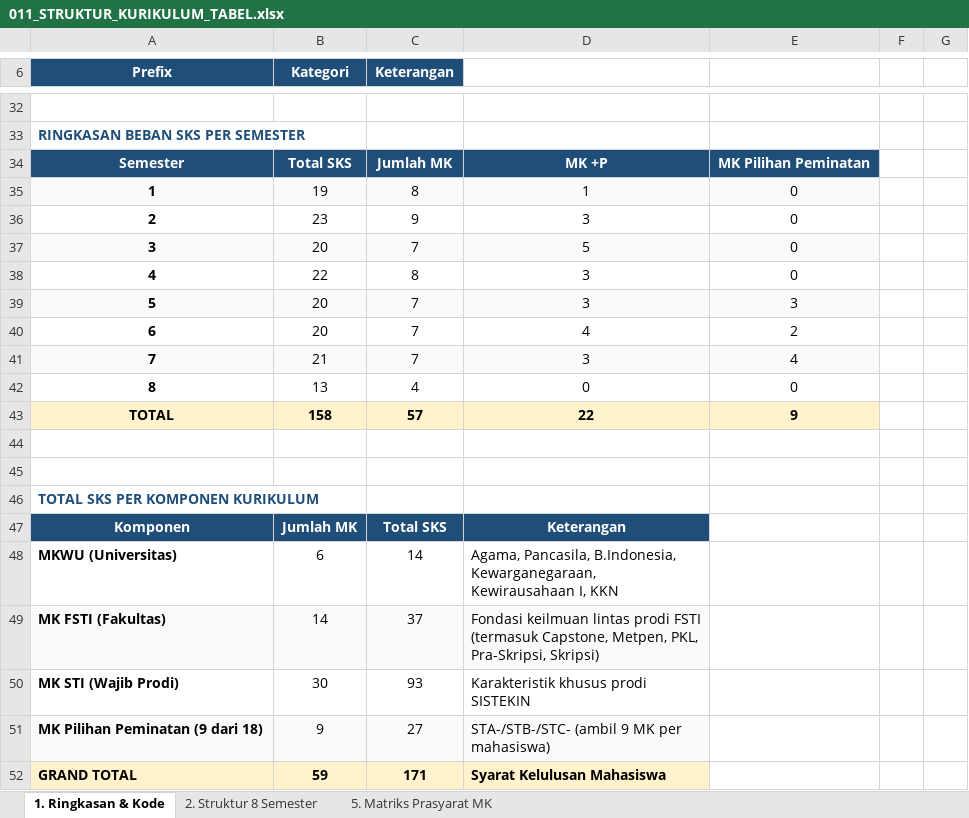
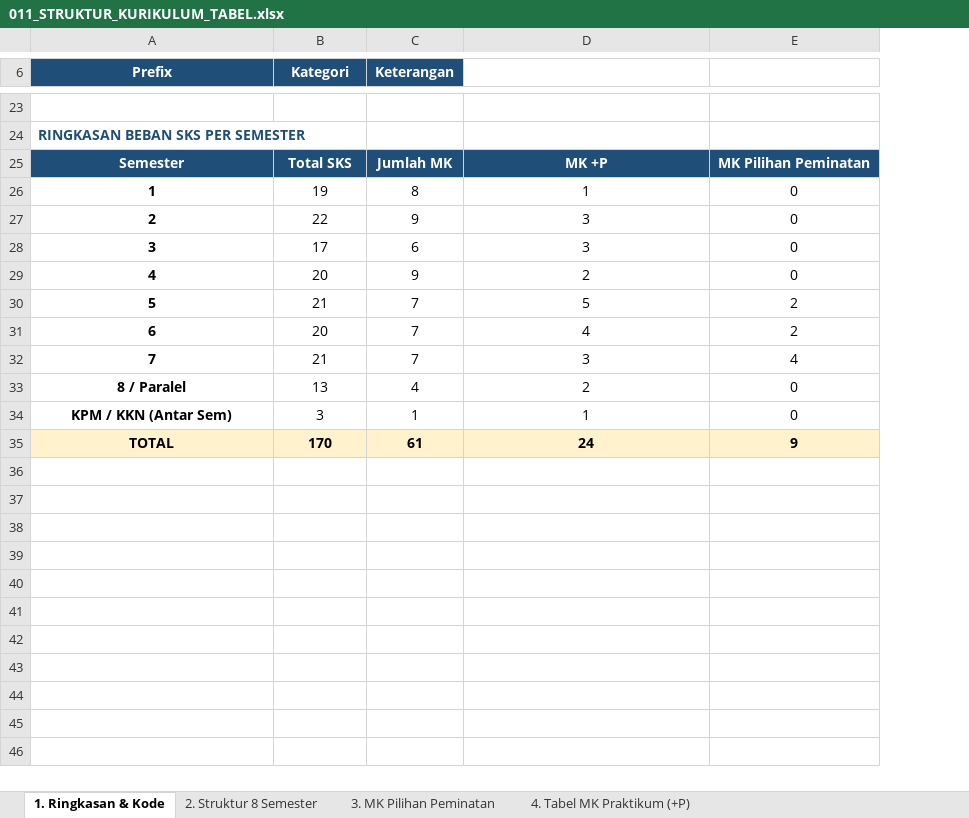
Before and after one commit to roniwahyu/--BRAINSTORMING_KURIKULUM2026, an Excel workbook: KURIKULUM2026_ZCODE/011_STRUKTUR_KURIKULUM_TABEL.xlsx, sheet 1. Ringkasan & Kode, drawn as a sheet; only a part is shown, gaps mark what is left out; values as stored, in another font and other column widths than the file's, no borders; removed rows and columns are numbered as before the commit, all else as after; the diff covers the shown part only; the diff names each change by its address in the sheet, - before the commit and + after, or states it on an @@ line.

```diff
--- a/KURIKULUM2026_ZCODE/011_STRUKTUR_KURIKULUM_TABEL.xlsx (sheet 1. Ringkasan & Kode)
+++ b/KURIKULUM2026_ZCODE/011_STRUKTUR_KURIKULUM_TABEL.xlsx (sheet 1. Ringkasan & Kode)
-sheet tab: 5. Matriks Prasyarat MK
+sheet tab: 3. MK Pilihan Peminatan
+sheet tab: 4. Tabel MK Praktikum (+P)
-column F, empty
-column G, empty
@@ column A (Prefix) renumbered between rows 2 and 33 @@
-A26:E26 fill: #F9FAFB
+A26:E26 fill: none
-B27 (Kategori): 23
+B27 (Kategori): 22
+row 28: 3 | 17 | 6 | 3 | 0
-A29:E29 fill: #F9FAFB
+A29:E29 fill: none
-C29 (Keterangan): 7
+C29 (Keterangan): 9
-D29: 5
+D29: 2
-row 38: 4 | 22 | 8 | 3 | 0
-row 39: 5 | 20 | 7 | 3 | 3
+row 30: 5 | 21 | 7 | 5 | 2
-A32:E32 fill: #F9FAFB
+A32:E32 fill: none
-D33: 0
+D33: 2
-row 43: TOTAL | 158 | 57 | 22 | 9
-row 34: (empty)
+row 34: KPM / KKN (Antar Sem) | 3 | 1 | 1 | 0
-row 35: (empty)
+row 35: TOTAL | 170 | 61 | 24 | 9
-A35:E35 fill: none
+A35:E35 fill: #FFF2CC
-row 46: TOTAL SKS PER KOMPONEN KURIKULUM
@@ row 47 moved to row 16: Komponen @@
-row 48: MKWU (Universitas) | 6 | 14 | Agama, Pancasila, B.Indonesia, Kewarganegaraan, Kewirausahaan I, KKN
-row 49: MK FSTI (Fakultas) | 14 | 37 | Fondasi keilmuan lintas prodi FSTI (termasuk Capstone, Metpen, PKL, Pra-Skripsi, Skripsi)
@@ row 50 moved to row 19: MK STI (Wajib Prodi) @@
@@ row 51 moved to row 20: MK Pilihan Peminatan (9 dari 18) @@
-row 52: GRAND TOTAL | 59 | 171 | Syarat Kelulusan Mahasiswa
```
Also changed, not shown: 3 added rows, 15 removed rows and 2 edited cells elsewhere in this sheet, sheet 2. Struktur 8 Semester, sheet 3. MK Pilihan Peminatan, KURIKULUM2026_ZCODE/006_KEPUTUSAN_FINAL_ARAH_KURIKULUM_SISTEKIN.xlsx, 16 other files.
